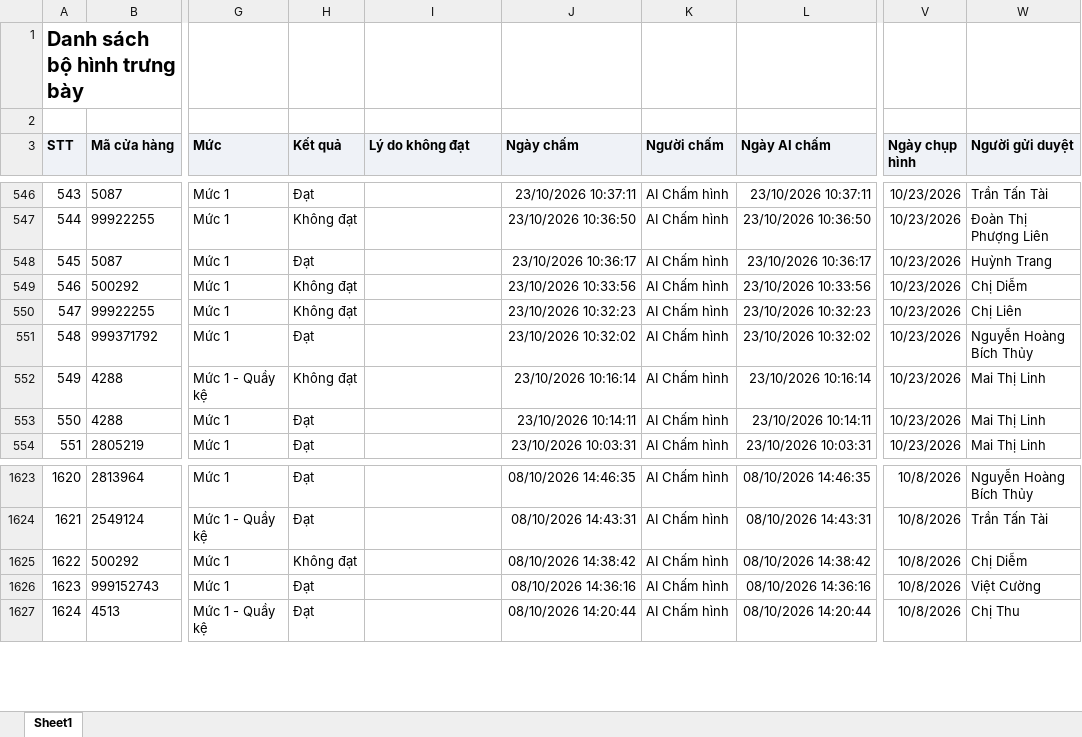
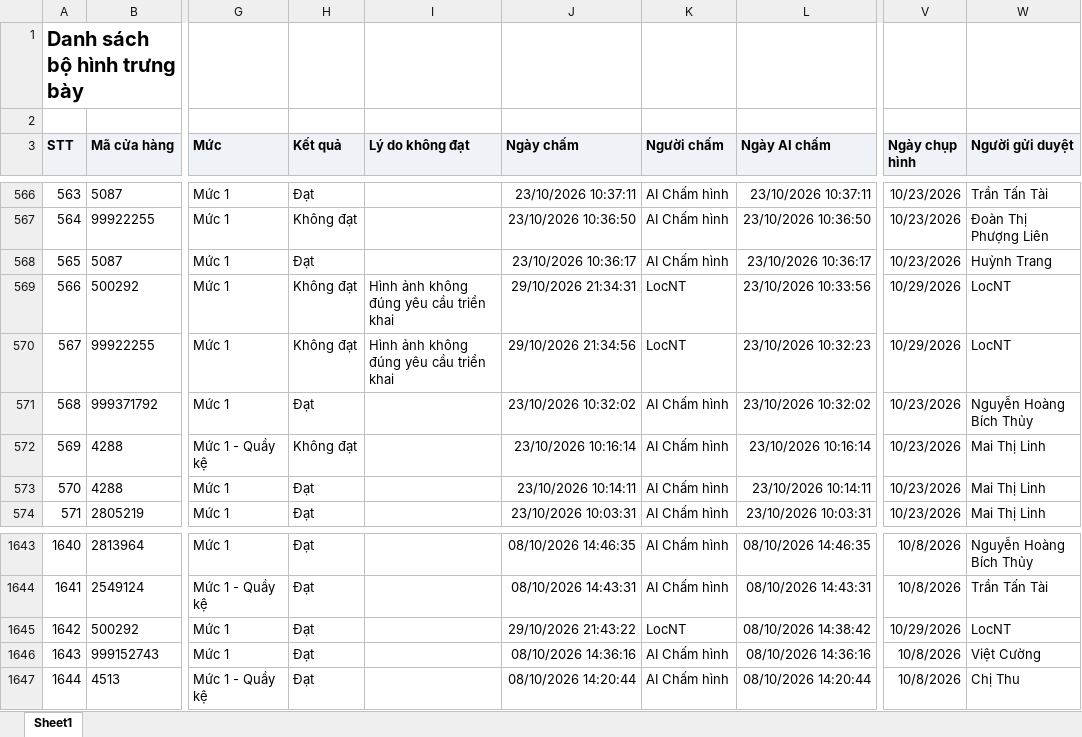
Before and after one commit to Tantt2026/Dashboard-Masan, an Excel workbook: data/Thang10/DanhSachXetBoHinhTrungBay.xlsx, sheet Sheet1, drawn as a sheet; only a part is shown, gaps mark what is left out; values as stored, in another font and other column widths than the file's, no borders; addresses are those after the commit; the diff covers the shown part only; the diff names each change by its address in the sheet, - before the commit and + after, or states it on an @@ line.

```diff
--- a/data/Thang10/DanhSachXetBoHinhTrungBay.xlsx (sheet Sheet1)
+++ b/data/Thang10/DanhSachXetBoHinhTrungBay.xlsx (sheet Sheet1)
@@ column A (STT) renumbered from row 24 down @@
-I569:I570 (Lý do không đạt): (empty)
+I569:I570 (Lý do không đạt): Hình ảnh không đúng yêu cầu triển khai
-J569 (Ngày chấm): 23/10/2026 10:33:56
+J569 (Ngày chấm): 29/10/2026 21:34:31
-K569:K570 (Người chấm): AI Chấm hình
+K569:K570 (Người chấm): LocNT
-V569:V570 (Ngày chụp hình): 10/23/2026
+V569:V570 (Ngày chụp hình): 10/29/2026
-W569 (Người gửi duyệt): Chị Diễm
+W569 (Người gửi duyệt): LocNT
-J570 (Ngày chấm): 23/10/2026 10:32:23
+J570 (Ngày chấm): 29/10/2026 21:34:56
-W570 (Người gửi duyệt): Chị Liên
+W570 (Người gửi duyệt): LocNT
-H1645 (Kết quả): Không đạt
+H1645 (Kết quả): Đạt
-J1645 (Ngày chấm): 08/10/2026 14:38:42
+J1645 (Ngày chấm): 29/10/2026 21:43:22
-K1645 (Người chấm): AI Chấm hình
+K1645 (Người chấm): LocNT
-V1645 (Ngày chụp hình): 10/8/2026
+V1645 (Ngày chụp hình): 10/29/2026
-W1645 (Người gửi duyệt): Chị Diễm
+W1645 (Người gửi duyệt): LocNT
```
Also changed, not shown: 20 added rows elsewhere in this sheet, data/Thang10/DANH_SACH_KET_QUA_CUA_HANG_THAM_GIA_CHUONG_TRINH.xlsx, 3 other files.
